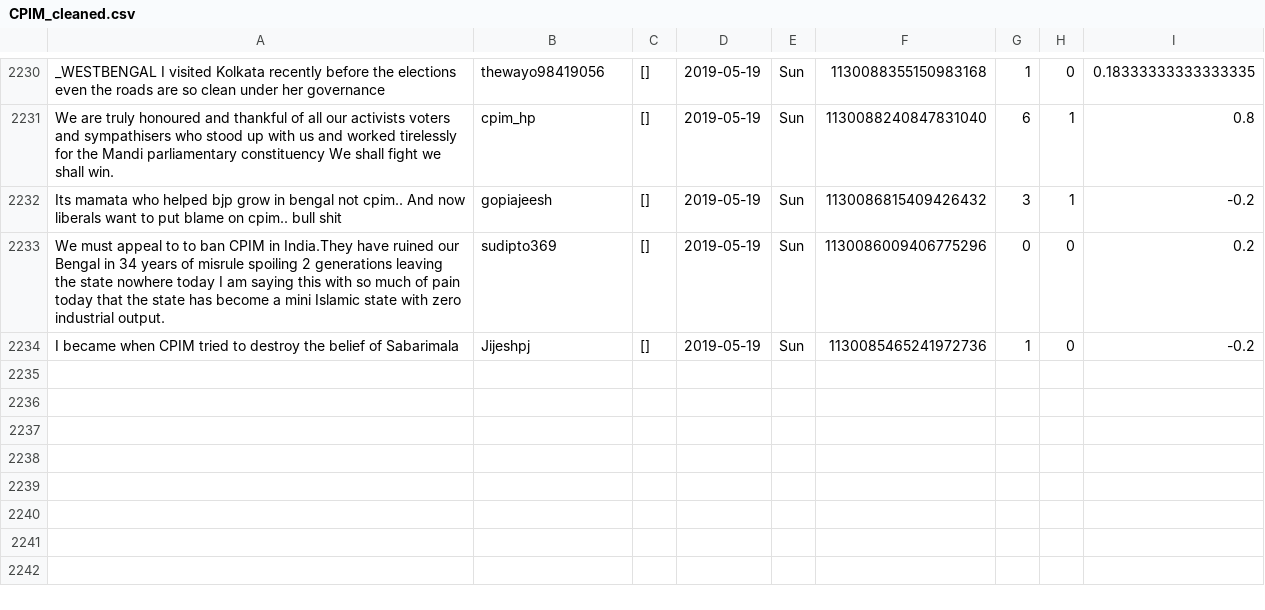
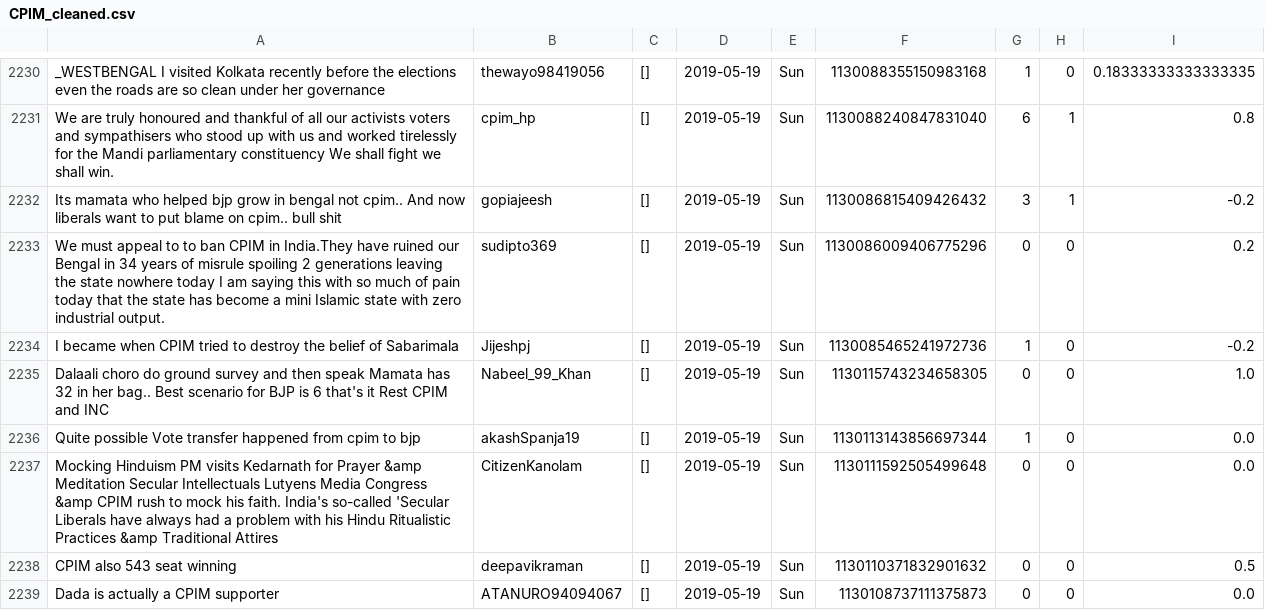
Before and after one commit to itsDevhere/DataRepo, a CSV file: CPIM_cleaned.csv, drawn as a sheet; only a part is shown, gaps mark what is left out.

```diff
--- a/CPIM_cleaned.csv
+++ b/CPIM_cleaned.csv
@@ -2234 +2234,6 @@ We must appeal to to ban CPIM in India.They have ruined our Bengal in 34 years o
 I became when CPIM tried to destroy the belief of Sabarimala,Jijeshpj,[],2019-05-19,Sun,1130085465241972736,1,0,-0.2
+Dalaali choro do ground survey and then speak Mamata has 32 in her bag.. Best scenario for BJP is 6 that's it Rest CPIM and INC,Nabeel_99_Khan,[],2019-05-19,Sun,1130115743234658305,0,0,1.0
+Quite possible Vote transfer happened from cpim to bjp,akashSpanja19,[],2019-05-19,Sun,1130113143856697344,1,0,0.0
+Mocking Hinduism PM visits Kedarnath for Prayer &amp Meditation Secular Intellectuals Lutyens Media Congress &amp CPIM rush to mock his faith. India's so-called 'Secular Liberals have always had a problem with his Hindu Ritualistic Practices &amp Traditional Attires,CitizenKanolam,[],2019-05-19,Sun,1130111592505499648,0,0,0.0
+CPIM also 543 seat winning,deepavikraman,[],2019-05-19,Sun,1130110371832901632,0,0,0.5
+Dada is actually a CPIM supporter,ATANURO94094067,[],2019-05-19,Sun,1130108737111375873,0,0,0.0
```
Also changed, not shown: 2 other files.
